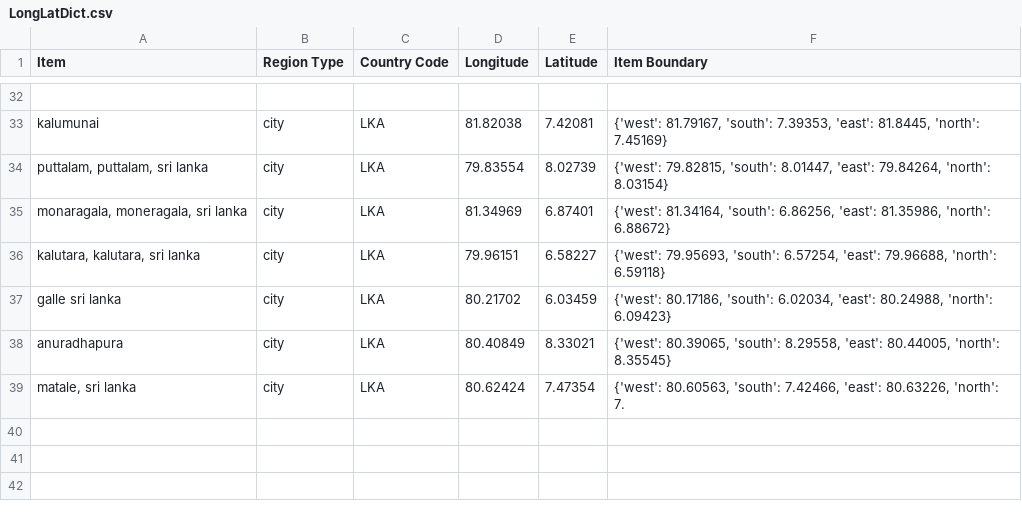
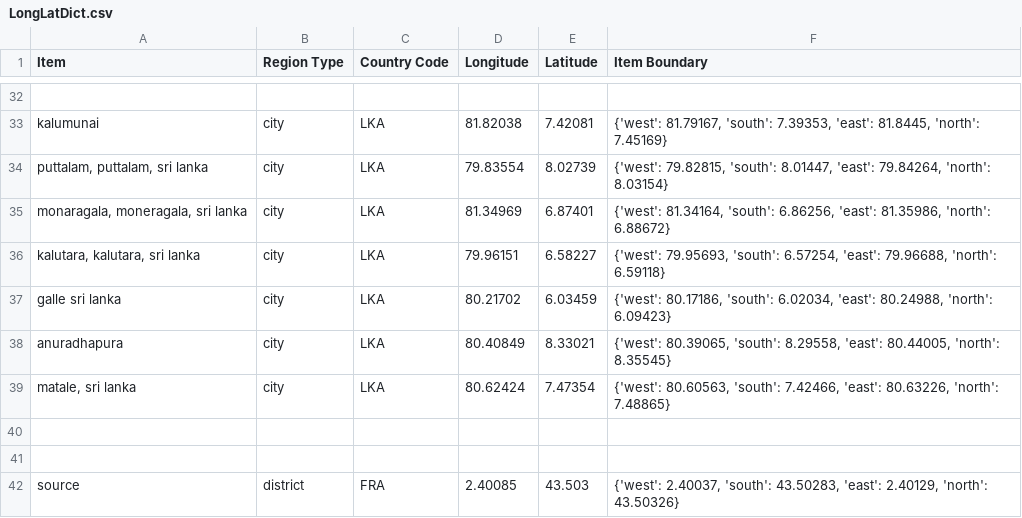
Before and after one commit to MLOpenSourceOpenScience/disease_data_parser_MLOS2, a CSV file: Modules/LongLatDict.csv, drawn as a sheet; only a part is shown, gaps mark what is left out.

```diff
--- a/Modules/LongLatDict.csv
+++ b/Modules/LongLatDict.csv
@@ -38,3 +38,5 @@ galle sri lanka,city,LKA,80.21702,6.03459,"{'west': 80.17186, 'south': 6.02034,
 anuradhapura,city,LKA,80.40849,8.33021,"{'west': 80.39065, 'south': 8.29558, 'east': 80.44005, 'north': 8.35545}"
-"matale, sri lanka",city,LKA,80.62424,7.47354,"{'west': 80.60563, 'south': 7.42466, 'east': 80.63226, 'north': 7.
-
+"matale, sri lanka",city,LKA,80.62424,7.47354,"{'west': 80.60563, 'south': 7.42466, 'east': 80.63226, 'north': 7.48865}"
+
+
+source,district,FRA,2.40085,43.503,"{'west': 2.40037, 'south': 43.50283, 'east': 2.40129, 'north': 43.50326}"
```
Also changed, not shown: Modules/DiseaseDict.csv, 6 other files.
